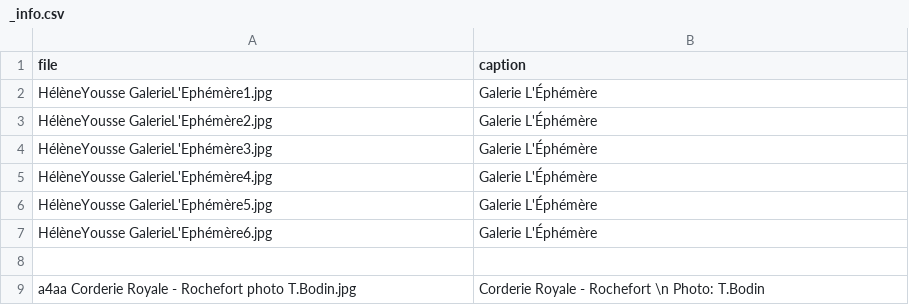
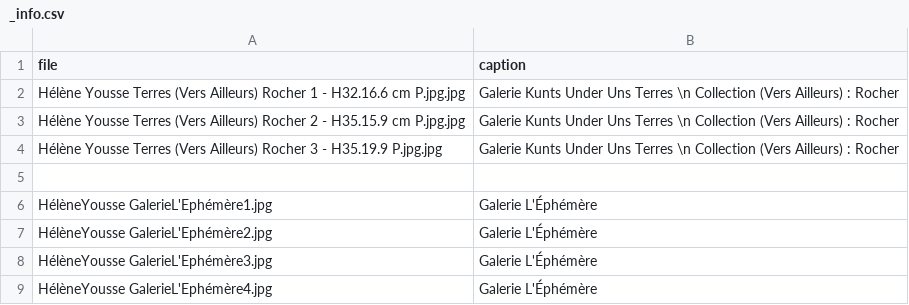
Before and after one commit to Simon-Yung/heleneYousse, a CSV file: _data/imageCollections/installations/_info.csv, drawn as a sheet; only a part is shown; the shorter side is filled out with more unchanged rows; the diff names each change by its address in the sheet, - before the commit and + after, or states it on an @@ line.

Commit message:
3 more images

```diff
--- a/_data/imageCollections/installations/_info.csv
+++ b/_data/imageCollections/installations/_info.csv
+row 2: Hélène Yousse Terres (Vers Ailleurs) Rocher 1 - H32.16.6 cm P.jpg.jpg | Galerie Kunts Under Uns Terres \n Collection (Vers Ailleurs) : Rocher
+row 3: Hélène Yousse Terres (Vers Ailleurs) Rocher 2 - H35.15.9 cm P.jpg.jpg | Galerie Kunts Under Uns Terres \n Collection (Vers Ailleurs) : Rocher
+row 4: Hélène Yousse Terres (Vers Ailleurs) Rocher 3 - H35.19.9 P.jpg.jpg | Galerie Kunts Under Uns Terres \n Collection (Vers Ailleurs) : Rocher
+row 5: (empty)
```
Also changed, not shown: 4 other files.
